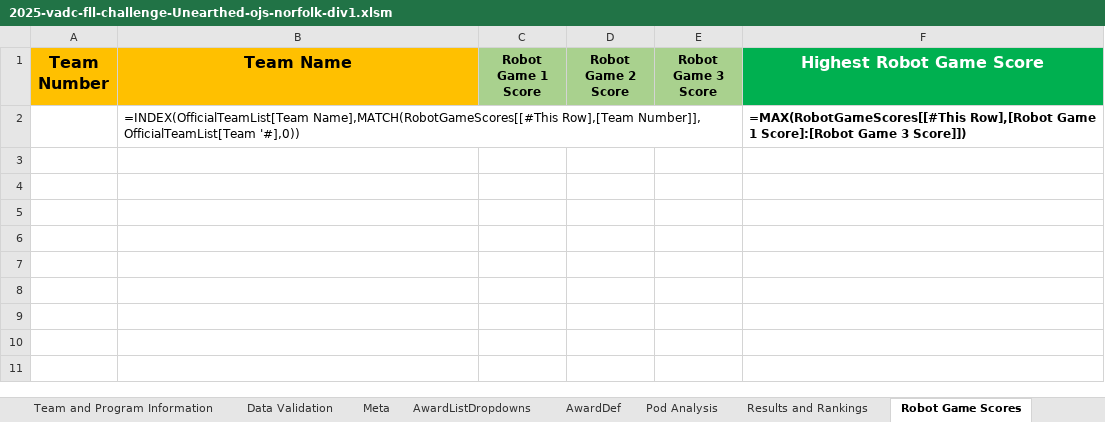
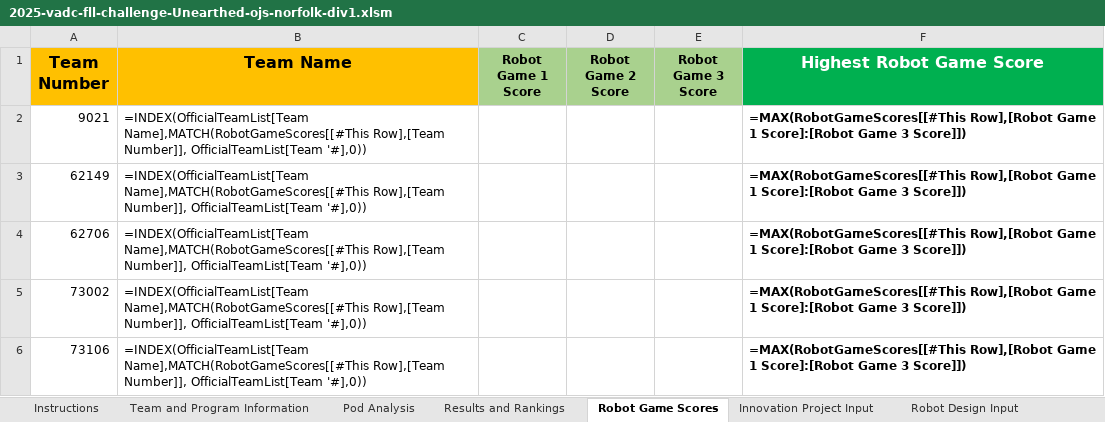
Before and after one commit to MrGibbage/OJS_Script_maker_NG, an Excel workbook: 2025-all/tournaments/Norfolk/2025-vadc-fll-challenge-Unearthed-ojs-norfolk-div1.xlsm, sheet Robot Game Scores, drawn as a sheet; values as stored, in another font and other column widths than the file's, no borders; formulas without a stored value are shown as written; table styles not drawn; the diff names each change by its address in the sheet, - before the commit and + after, or states it on an @@ line.

```diff
--- a/2025-all/tournaments/Norfolk/2025-vadc-fll-challenge-Unearthed-ojs-norfolk-div1.xlsm (sheet Robot Game Scores)
+++ b/2025-all/tournaments/Norfolk/2025-vadc-fll-challenge-Unearthed-ojs-norfolk-div1.xlsm (sheet Robot Game Scores)
@@ sheet tab hidden: Data Validation @@
@@ sheet tab hidden: Meta @@
@@ sheet tab hidden: AwardListDropdowns @@
@@ sheet tab hidden: AwardDef @@
-A2 (Team Number): (empty)
+A2 (Team Number): 9021
+row 3: 62149 | =INDEX(OfficialTeamList[Team Name],MATCH(RobotGameScores[[#This Row],[Team Number]], OfficialTeamList[Team '#],0)) |  |  |  | =MAX(RobotGameScores[[#This Row],[Robot Game 1 Score]:[Robot Game 3 Score]])
+row 4: 62706 | =INDEX(OfficialTeamList[Team Name],MATCH(RobotGameScores[[#This Row],[Team Number]], OfficialTeamList[Team '#],0)) |  |  |  | =MAX(RobotGameScores[[#This Row],[Robot Game 1 Score]:[Robot Game 3 Score]])
+row 5: 73002 | =INDEX(OfficialTeamList[Team Name],MATCH(RobotGameScores[[#This Row],[Team Number]], OfficialTeamList[Team '#],0)) |  |  |  | =MAX(RobotGameScores[[#This Row],[Robot Game 1 Score]:[Robot Game 3 Score]])
+row 6: 73106 | =INDEX(OfficialTeamList[Team Name],MATCH(RobotGameScores[[#This Row],[Team Number]], OfficialTeamList[Team '#],0)) |  |  |  | =MAX(RobotGameScores[[#This Row],[Robot Game 1 Score]:[Robot Game 3 Score]])
```
Also changed, not shown: sheet Core Values Input, sheet Results and Rankings, sheet Robot Design Input, sheet Innovation Project Input, hidden cells, 2025-all/tournaments/Norfolk/2025-vadc-fll-challenge-Unearthed-ojs-norfolk-div2.xlsm, 9 other files.
